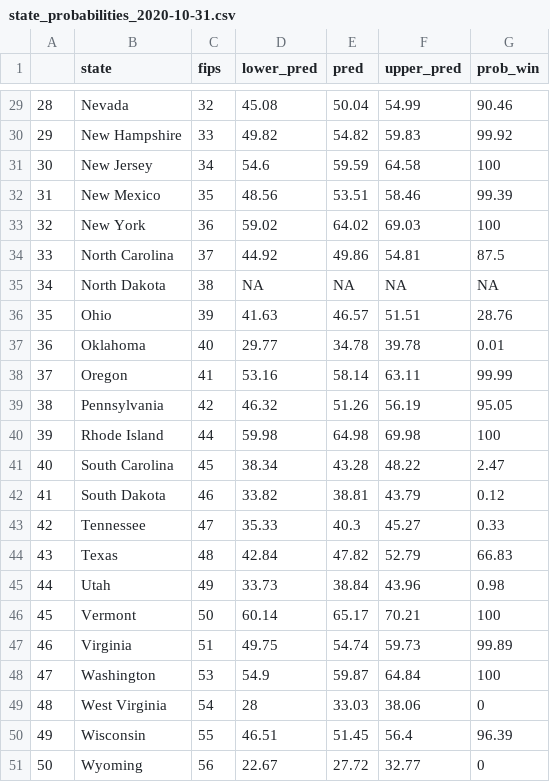
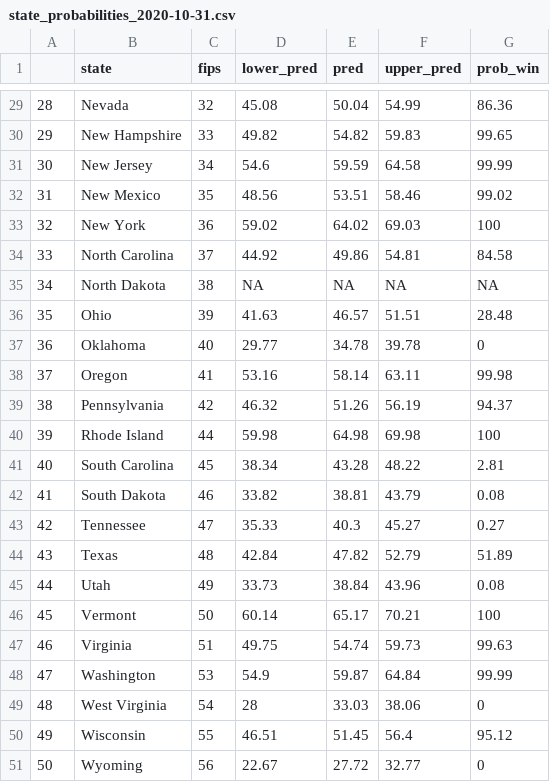
Before and after one commit to IAjimi/projects, a CSV file: pres_election_2020/state_probabilities_2020-10-31.csv, drawn as a sheet; only a part is shown, gaps mark what is left out; the diff covers the shown part only.

```diff
--- a/pres_election_2020/state_probabilities_2020-10-31.csv
+++ b/pres_election_2020/state_probabilities_2020-10-31.csv
@@ -29,23 +29,23 @@
-"28","Nevada",32,45.08,50.04,54.99,90.46
-"29","New Hampshire",33,49.82,54.82,59.83,99.92
-"30","New Jersey",34,54.6,59.59,64.58,100
-"31","New Mexico",35,48.56,53.51,58.46,99.39
+"28","Nevada",32,45.08,50.04,54.99,86.36
+"29","New Hampshire",33,49.82,54.82,59.83,99.65
+"30","New Jersey",34,54.6,59.59,64.58,99.99
+"31","New Mexico",35,48.56,53.51,58.46,99.02
 "32","New York",36,59.02,64.02,69.03,100
-"33","North Carolina",37,44.92,49.86,54.81,87.5
+"33","North Carolina",37,44.92,49.86,54.81,84.58
 "34","North Dakota",38,NA,NA,NA,NA
-"35","Ohio",39,41.63,46.57,51.51,28.76
-"36","Oklahoma",40,29.77,34.78,39.78,0.01
-"37","Oregon",41,53.16,58.14,63.11,99.99
-"38","Pennsylvania",42,46.32,51.26,56.19,95.05
+"35","Ohio",39,41.63,46.57,51.51,28.48
+"36","Oklahoma",40,29.77,34.78,39.78,0
+"37","Oregon",41,53.16,58.14,63.11,99.98
+"38","Pennsylvania",42,46.32,51.26,56.19,94.37
 "39","Rhode Island",44,59.98,64.98,69.98,100
-"40","South Carolina",45,38.34,43.28,48.22,2.47
-"41","South Dakota",46,33.82,38.81,43.79,0.12
-"42","Tennessee",47,35.33,40.3,45.27,0.33
-"43","Texas",48,42.84,47.82,52.79,66.83
-"44","Utah",49,33.73,38.84,43.96,0.98
+"40","South Carolina",45,38.34,43.28,48.22,2.81
+"41","South Dakota",46,33.82,38.81,43.79,0.08
+"42","Tennessee",47,35.33,40.3,45.27,0.27
+"43","Texas",48,42.84,47.82,52.79,51.89
+"44","Utah",49,33.73,38.84,43.96,0.08
 "45","Vermont",50,60.14,65.17,70.21,100
-"46","Virginia",51,49.75,54.74,59.73,99.89
-"47","Washington",53,54.9,59.87,64.84,100
+"46","Virginia",51,49.75,54.74,59.73,99.63
+"47","Washington",53,54.9,59.87,64.84,99.99
 "48","West Virginia",54,28,33.03,38.06,0
-"49","Wisconsin",55,46.51,51.45,56.4,96.39
+"49","Wisconsin",55,46.51,51.45,56.4,95.12
 "50","Wyoming",56,22.67,27.72,32.77,0
```
Also changed, not shown: 18 edited cells elsewhere in this file, pres_election_2020/election_df_2020-10-31.csv, 1 other file.
